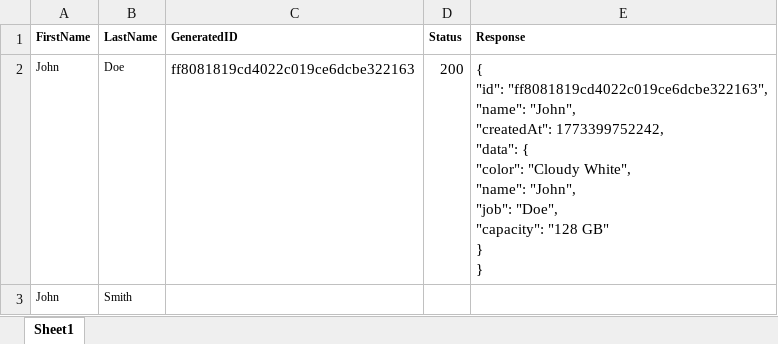
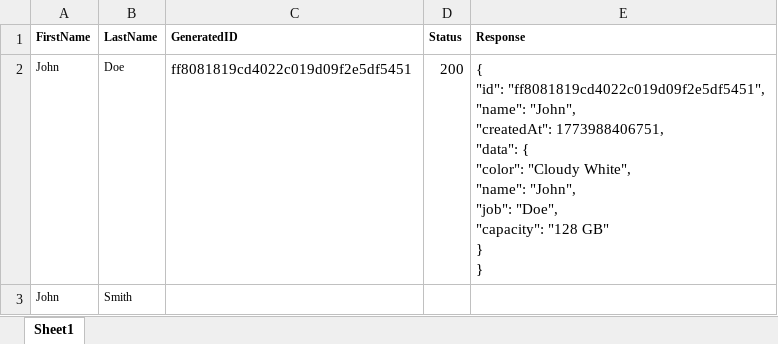
Before and after one commit to Bhagyashri099/Seleniumproject, an Excel workbook: target/test-classes/TestData.xlsx, sheet Sheet1, drawn as a sheet; values as stored, in another font and other column widths than the file's, no borders; ↵ is a line break in a cell; the diff names each change by its address in the sheet, - before the commit and + after, or states it on an @@ line.

Commit message:
test

```diff
--- a/target/test-classes/TestData.xlsx (sheet Sheet1)
+++ b/target/test-classes/TestData.xlsx (sheet Sheet1)
-C2 (GeneratedID): ff8081819cd4022c019ce6dcbe322163
+C2 (GeneratedID): ff8081819cd4022c019d09f2e5df5451
-E2 (Response): { ↵ "id": "ff8081819cd4022c019ce6dcbe322163", ↵ "name": "John", ↵ "createdAt": 1773399752242, ↵ "data": {…
+E2 (Response): { ↵ "id": "ff8081819cd4022c019d09f2e5df5451", ↵ "name": "John", ↵ "createdAt": 1773988406751, ↵ "data": {…
```
Also changed, not shown: 25 other files.
